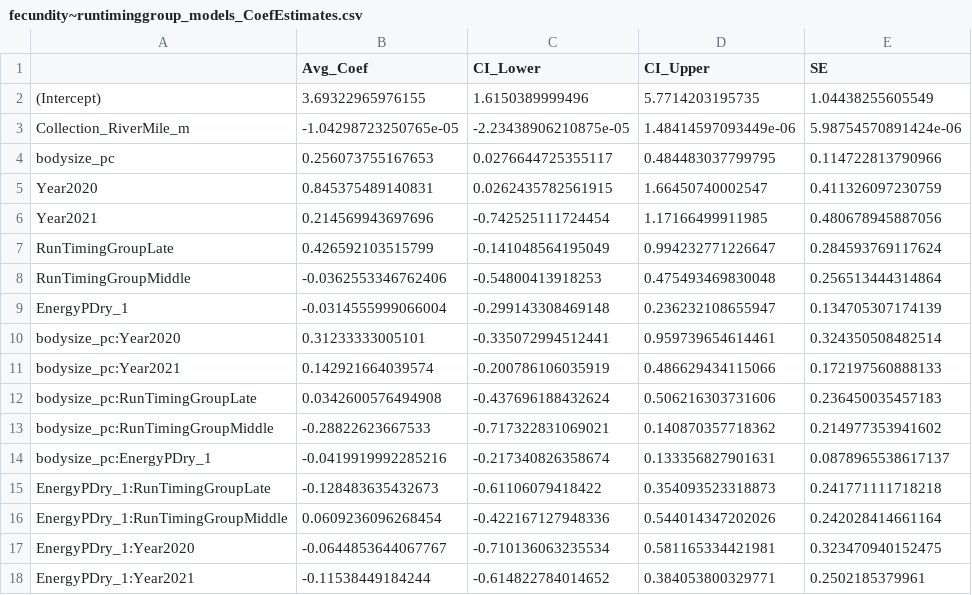
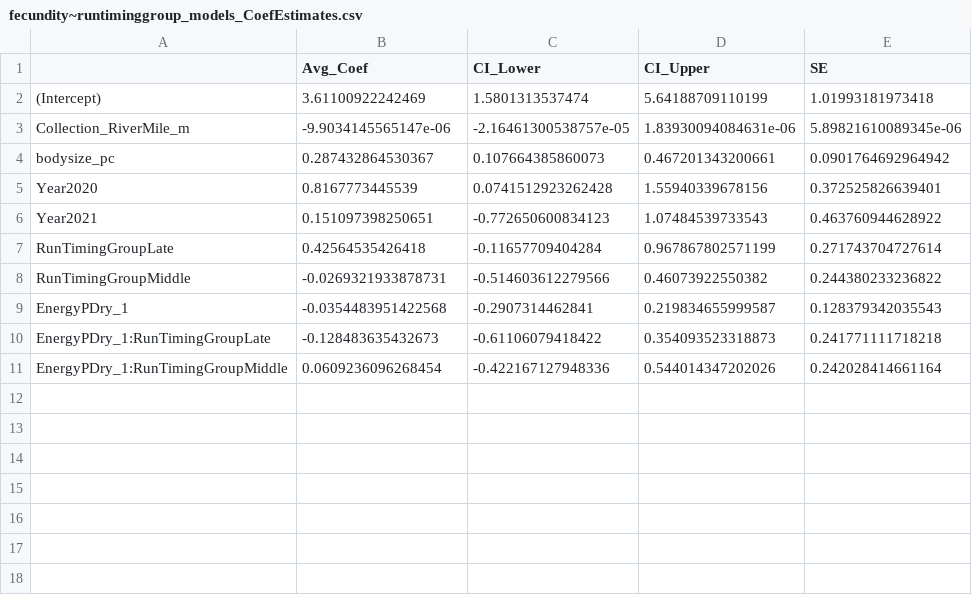
Before and after one commit to abigailhost/cr_sockeye, a CSV file: ALHcode/AIC/fecundity_runtiminggroup/fecundity~runtiminggroup_models_CoefEstimates.csv, drawn as a sheet.

```diff
--- a/ALHcode/AIC/fecundity_runtiminggroup/fecundity~runtiminggroup_models_CoefEstimates.csv
+++ b/ALHcode/AIC/fecundity_runtiminggroup/fecundity~runtiminggroup_models_CoefEstimates.csv
@@ -1,18 +1,11 @@
 "","Avg_Coef","CI_Lower","CI_Upper","SE"
-"(Intercept)",3.69322965976155,1.6150389999496,5.7714203195735,1.04438255605549
-"Collection_RiverMile_m",-1.04298723250765e-05,-2.23438906210875e-05,1.48414597093449e-06,5.98754570891424e-06
-"bodysize_pc",0.256073755167653,0.0276644725355117,0.484483037799795,0.114722813790966
-"Year2020",0.845375489140831,0.0262435782561915,1.66450740002547,0.411326097230759
-"Year2021",0.214569943697696,-0.742525111724454,1.17166499911985,0.480678945887056
-"RunTimingGroupLate",0.426592103515799,-0.141048564195049,0.994232771226647,0.284593769117624
-"RunTimingGroupMiddle",-0.0362553346762406,-0.54800413918253,0.475493469830048,0.256513444314864
-"EnergyPDry_1",-0.0314555999066004,-0.299143308469148,0.236232108655947,0.134705307174139
-"bodysize_pc:Year2020",0.31233333005101,-0.335072994512441,0.959739654614461,0.324350508482514
-"bodysize_pc:Year2021",0.142921664039574,-0.200786106035919,0.486629434115066,0.172197560888133
-"bodysize_pc:RunTimingGroupLate",0.0342600576494908,-0.437696188432624,0.506216303731606,0.236450035457183
-"bodysize_pc:RunTimingGroupMiddle",-0.28822623667533,-0.717322831069021,0.140870357718362,0.214977353941602
-"bodysize_pc:EnergyPDry_1",-0.0419919992285216,-0.217340826358674,0.133356827901631,0.0878965538617137
+"(Intercept)",3.61100922242469,1.5801313537474,5.64188709110199,1.01993181973418
+"Collection_RiverMile_m",-9.9034145565147e-06,-2.16461300538757e-05,1.83930094084631e-06,5.89821610089345e-06
+"bodysize_pc",0.287432864530367,0.107664385860073,0.467201343200661,0.0901764692964942
+"Year2020",0.8167773445539,0.0741512923262428,1.55940339678156,0.372525826639401
+"Year2021",0.151097398250651,-0.772650600834123,1.07484539733543,0.463760944628922
+"RunTimingGroupLate",0.42564535426418,-0.11657709404284,0.967867802571199,0.271743704727614
+"RunTimingGroupMiddle",-0.0269321933878731,-0.514603612279566,0.46073922550382,0.244380233236822
+"EnergyPDry_1",-0.0354483951422568,-0.2907314462841,0.219834655999587,0.128379342035543
 "EnergyPDry_1:RunTimingGroupLate",-0.128483635432673,-0.61106079418422,0.354093523318873,0.241771111718218
 "EnergyPDry_1:RunTimingGroupMiddle",0.0609236096268454,-0.422167127948336,0.544014347202026,0.242028414661164
-"EnergyPDry_1:Year2020",-0.0644853644067767,-0.710136063235534,0.581165334421981,0.323470940152475
-"EnergyPDry_1:Year2021",-0.11538449184244,-0.614822784014652,0.384053800329771,0.2502185379961
```
Also changed, not shown: ALHcode/AIC/fecundity_runtiminggroup/AICresults_fecundity~RunTimingGroup.csv, ALHcode/AIC/fecundity_runtiminggroup/fecundity~RunTimingGroup_modelset.csv, 2 other files.
